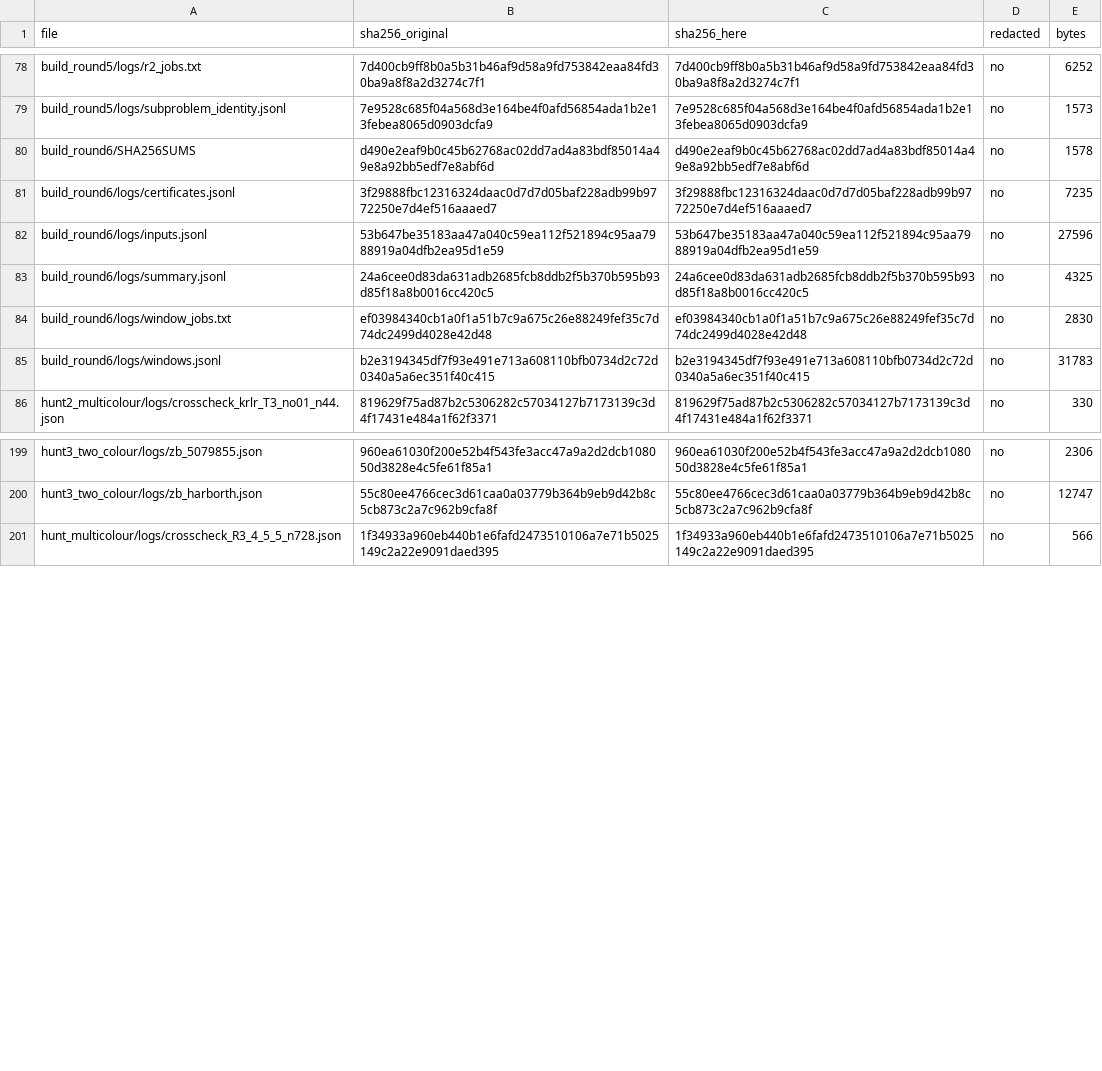
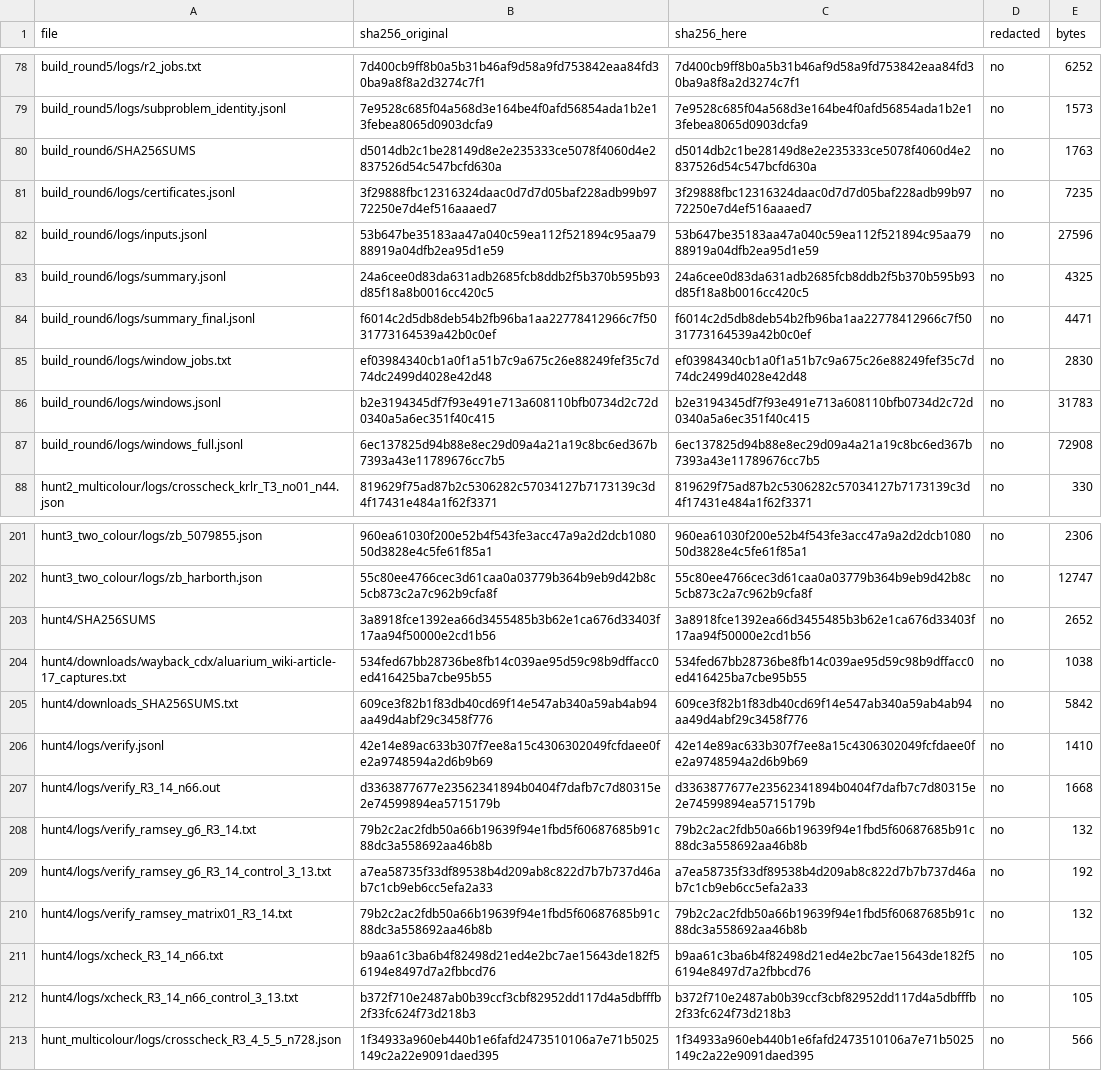
Before and after one commit to chrispbsmolen/ramsey-witnesses, a CSV file: phase2/checks/logs/INDEX.csv, drawn as a sheet; only a part is shown, gaps mark what is left out.

```diff
--- a/phase2/checks/logs/INDEX.csv
+++ b/phase2/checks/logs/INDEX.csv
@@ -79,3 +79,3 @@ build_round5/logs/r2_jobs.txt,7d400cb9ff8b0a5b31b46af9d58a9fd753842eaa84fd30ba9a
 build_round5/logs/subproblem_identity.jsonl,7e9528c685f04a568d3e164be4f0afd56854ada1b2e13febea8065d0903dcfa9,7e9528c685f04a568d3e164be4f0afd56854ada1b2e13febea8065d0903dcfa9,no,1573
-build_round6/SHA256SUMS,d490e2eaf9b0c45b62768ac02dd7ad4a83bdf85014a49e8a92bb5edf7e8abf6d,d490e2eaf9b0c45b62768ac02dd7ad4a83bdf85014a49e8a92bb5edf7e8abf6d,no,1578
+build_round6/SHA256SUMS,d5014db2c1be28149d8e2e235333ce5078f4060d4e2837526d54c547bcfd630a,d5014db2c1be28149d8e2e235333ce5078f4060d4e2837526d54c547bcfd630a,no,1763
 build_round6/logs/certificates.jsonl,3f29888fbc12316324daac0d7d7d05baf228adb99b9772250e7d4ef516aaaed7,3f29888fbc12316324daac0d7d7d05baf228adb99b9772250e7d4ef516aaaed7,no,7235
@@ -83,4 +83,6 @@ build_round6/logs/inputs.jsonl,53b647be35183aa47a040c59ea112f521894c95aa7988919a
 build_round6/logs/summary.jsonl,24a6cee0d83da631adb2685fcb8ddb2f5b370b595b93d85f18a8b0016cc420c5,24a6cee0d83da631adb2685fcb8ddb2f5b370b595b93d85f18a8b0016cc420c5,no,4325
+build_round6/logs/summary_final.jsonl,f6014c2d5db8deb54b2fb96ba1aa22778412966c7f5031773164539a42b0c0ef,f6014c2d5db8deb54b2fb96ba1aa22778412966c7f5031773164539a42b0c0ef,no,4471
 build_round6/logs/window_jobs.txt,ef03984340cb1a0f1a51b7c9a675c26e88249fef35c7d74dc2499d4028e42d48,ef03984340cb1a0f1a51b7c9a675c26e88249fef35c7d74dc2499d4028e42d48,no,2830
 build_round6/logs/windows.jsonl,b2e3194345df7f93e491e713a608110bfb0734d2c72d0340a5a6ec351f40c415,b2e3194345df7f93e491e713a608110bfb0734d2c72d0340a5a6ec351f40c415,no,31783
+build_round6/logs/windows_full.jsonl,6ec137825d94b88e8ec29d09a4a21a19c8bc6ed367b7393a43e11789676cc7b5,6ec137825d94b88e8ec29d09a4a21a19c8bc6ed367b7393a43e11789676cc7b5,no,72908
 hunt2_multicolour/logs/crosscheck_krlr_T3_no01_n44.json,819629f75ad87b2c5306282c57034127b7173139c3d4f17431e484a1f62f3371,819629f75ad87b2c5306282c57034127b7173139c3d4f17431e484a1f62f3371,no,330
@@ -200,2 +202,12 @@ hunt3_two_colour/logs/zb_5079855.json,960ea61030f200e52b4f543fe3acc47a9a2d2dcb10
 hunt3_two_colour/logs/zb_harborth.json,55c80ee4766cec3d61caa0a03779b364b9eb9d42b8c5cb873c2a7c962b9cfa8f,55c80ee4766cec3d61caa0a03779b364b9eb9d42b8c5cb873c2a7c962b9cfa8f,no,12747
+hunt4/SHA256SUMS,3a8918fce1392ea66d3455485b3b62e1ca676d33403f17aa94f50000e2cd1b56,3a8918fce1392ea66d3455485b3b62e1ca676d33403f17aa94f50000e2cd1b56,no,2652
+hunt4/downloads/wayback_cdx/aluarium_wiki-article-17_captures.txt,534fed67bb28736be8fb14c039ae95d59c98b9dffacc0ed416425ba7cbe95b55,534fed67bb28736be8fb14c039ae95d59c98b9dffacc0ed416425ba7cbe95b55,no,1038
+hunt4/downloads_SHA256SUMS.txt,609ce3f82b1f83db40cd69f14e547ab340a59ab4ab94aa49d4abf29c3458f776,609ce3f82b1f83db40cd69f14e547ab340a59ab4ab94aa49d4abf29c3458f776,no,5842
+hunt4/logs/verify.jsonl,42e14e89ac633b307f7ee8a15c4306302049fcfdaee0fe2a9748594a2d6b9b69,42e14e89ac633b307f7ee8a15c4306302049fcfdaee0fe2a9748594a2d6b9b69,no,1410
+hunt4/logs/verify_R3_14_n66.out,d3363877677e23562341894b0404f7dafb7c7d80315e2e74599894ea5715179b,d3363877677e23562341894b0404f7dafb7c7d80315e2e74599894ea5715179b,no,1668
+hunt4/logs/verify_ramsey_g6_R3_14.txt,79b2c2ac2fdb50a66b19639f94e1fbd5f60687685b91c88dc3a558692aa46b8b,79b2c2ac2fdb50a66b19639f94e1fbd5f60687685b91c88dc3a558692aa46b8b,no,132
+hunt4/logs/verify_ramsey_g6_R3_14_control_3_13.txt,a7ea58735f33df89538b4d209ab8c822d7b7b737d46ab7c1cb9eb6cc5efa2a33,a7ea58735f33df89538b4d209ab8c822d7b7b737d46ab7c1cb9eb6cc5efa2a33,no,192
+hunt4/logs/verify_ramsey_matrix01_R3_14.txt,79b2c2ac2fdb50a66b19639f94e1fbd5f60687685b91c88dc3a558692aa46b8b,79b2c2ac2fdb50a66b19639f94e1fbd5f60687685b91c88dc3a558692aa46b8b,no,132
+hunt4/logs/xcheck_R3_14_n66.txt,b9aa61c3ba6b4f82498d21ed4e2bc7ae15643de182f56194e8497d7a2fbbcd76,b9aa61c3ba6b4f82498d21ed4e2bc7ae15643de182f56194e8497d7a2fbbcd76,no,105
+hunt4/logs/xcheck_R3_14_n66_control_3_13.txt,b372f710e2487ab0b39ccf3cbf82952dd117d4a5dbfffb2f33fc624f73d218b3,b372f710e2487ab0b39ccf3cbf82952dd117d4a5dbfffb2f33fc624f73d218b3,no,105
 hunt_multicolour/logs/crosscheck_R3_4_5_5_n728.json,1f34933a960eb440b1e6fafd2473510106a7e71b5025149c2a22e9091daed395,1f34933a960eb440b1e6fafd2473510106a7e71b5025149c2a22e9091daed395,no,566
```
Also changed, not shown: phase2/coverage.csv, phase2/recipes.csv, 33 other files.
